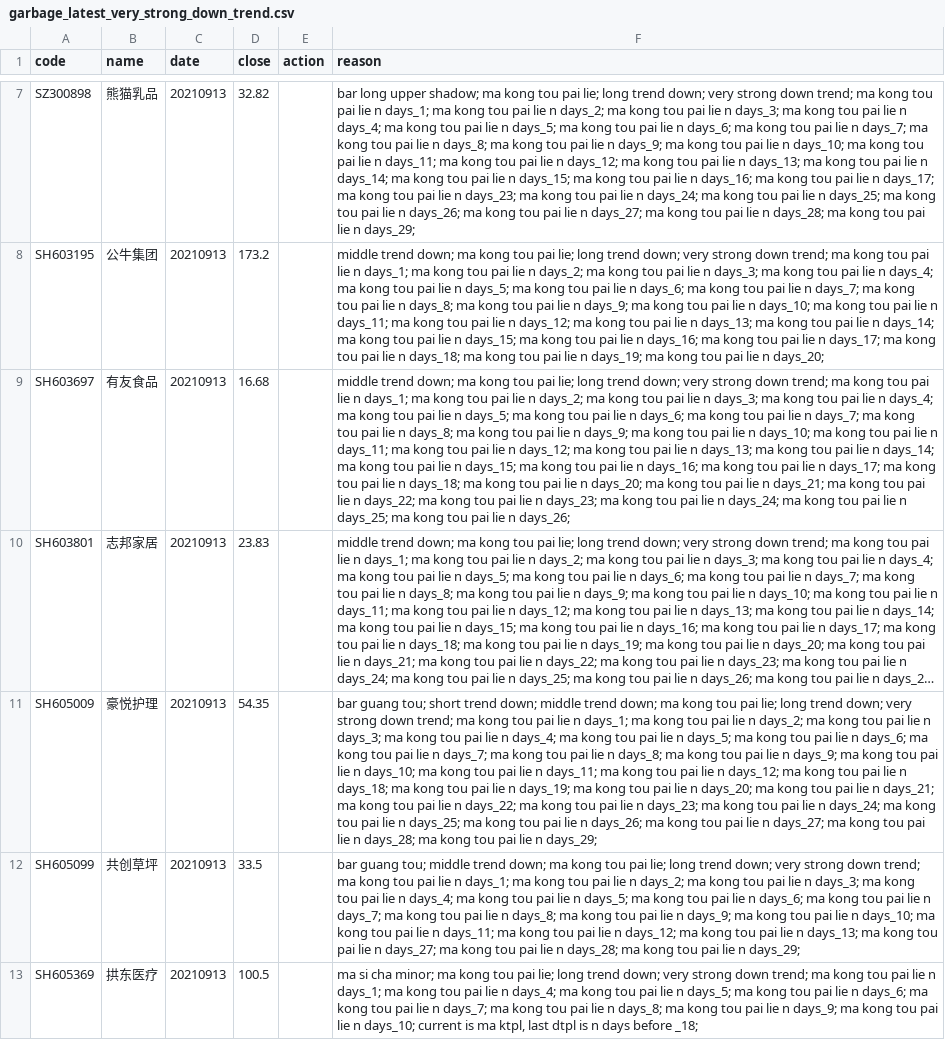
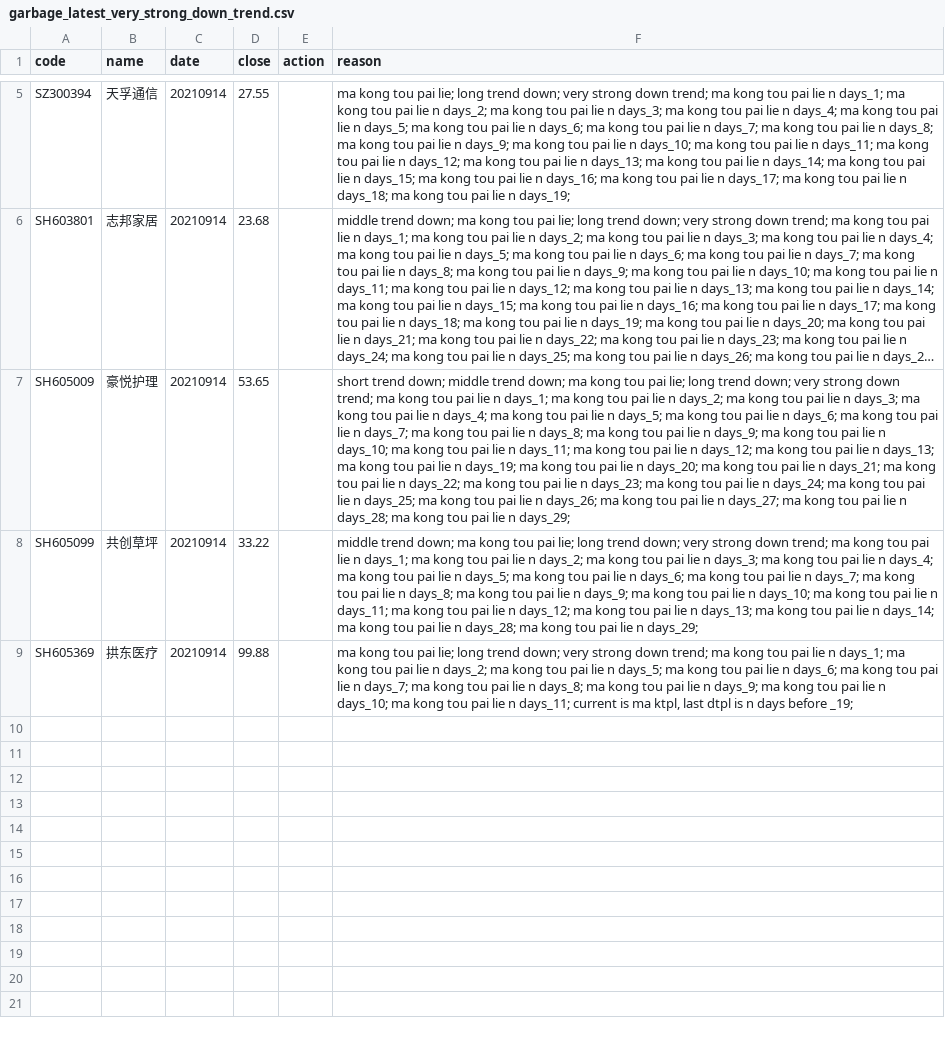
Before and after one commit to li-yong/result, a CSV file: garbage_latest_very_strong_down_trend.csv, drawn as a sheet; only a part is shown, gaps mark what is left out; long unchanged cells end in …; removed rows and columns are numbered as before the commit, all else as after; the diff covers the shown part only; the diff names each change by its address in the sheet, - before the commit and + after, or states it on an @@ line.

```diff
--- a/garbage_latest_very_strong_down_trend.csv
+++ b/garbage_latest_very_strong_down_trend.csv
-row 7: SZ300898 | 熊猫乳品 | 20210913 | 32.82 |  | bar long upper shadow; ma kong tou pai lie; long trend down; very strong down trend; ma kong tou pai lie n days_1; ma kong tou pai lie n days_2; ma kong tou pai lie n days_3; ma kong tou pai lie n days_4; ma kong tou pai lie n days_5; ma kong tou pai lie n days_6; ma kong tou pai lie n days_7; ma kong tou pai lie n days_8; ma kong tou pai lie n days_9; ma kong tou pai lie n days_10; ma kong tou pai lie n days_11; ma kong tou pai lie n days_12; ma kong tou pai lie n days_13; ma kong tou pai lie n days_14; ma kong tou pai lie n days_15; ma kong tou pai lie n days_16; ma kong tou pai lie n days_17; ma kong tou pai lie n days_23; ma kong tou pai lie n days_24; ma kong tou pai lie n days_25; ma kong tou pai lie n days_26; ma kong tou pai lie n days_27; ma kong tou pai lie n days_28; ma kong tou pai lie n days_29;
-row 8: SH603195 | 公牛集团 | 20210913 | 173.2 |  | middle trend down; ma kong tou pai lie; long trend down; very strong down trend; ma kong tou pai lie n days_1; ma kong tou pai lie n days_2; ma kong tou pai lie n days_3; ma kong tou pai lie n days_4; ma kong tou pai lie n days_5; ma kong tou pai lie n days_6; ma kong tou pai lie n days_7; ma kong tou pai lie n days_8; ma kong tou pai lie n days_9; ma kong tou pai lie n days_10; ma kong tou pai lie n days_11; ma kong tou pai lie n days_12; ma kong tou pai lie n days_13; ma kong tou pai lie n days_14; ma kong tou pai lie n days_15; ma kong tou pai lie n days_16; ma kong tou pai lie n days_17; ma kong tou pai lie n days_18; ma kong tou pai lie n days_19; ma kong tou pai lie n days_20;
-row 9: SH603697 | 有友食品 | 20210913 | 16.68 |  | middle trend down; ma kong tou pai lie; long trend down; very strong down trend; ma kong tou pai lie n days_1; ma kong tou pai lie n days_2; ma kong tou pai lie n days_3; ma kong tou pai lie n days_4; ma kong tou pai lie n days_5; ma kong tou pai lie n days_6; ma kong tou pai lie n days_7; ma kong tou pai lie n days_8; ma kong tou pai lie n days_9; ma kong tou pai lie n days_10; ma kong tou pai lie n days_11; ma kong tou pai lie n days_12; ma kong tou pai lie n days_13; ma kong tou pai lie n days_14; ma kong tou pai lie n days_15; ma kong tou pai lie n days_16; ma kong tou pai lie n days_17; ma kong tou pai lie n days_18; ma kong tou pai lie n days_20; ma kong tou pai lie n days_21; ma kong tou pai lie n days_22; ma kong tou pai lie n days_23; ma kong tou pai lie n days_24; ma kong tou pai lie n days_25; ma kong tou pai lie n days_26;
+row 5: SZ300394 | 天孚通信 | 20210914 | 27.55 |  | ma kong tou pai lie; long trend down; very strong down trend; ma kong tou pai lie n days_1; ma kong tou pai lie n days_2; ma kong tou pai lie n days_3; ma kong tou pai lie n days_4; ma kong tou pai lie n days_5; ma kong tou pai lie n days_6; ma kong tou pai lie n days_7; ma kong tou pai lie n days_8; ma kong tou pai lie n days_9; ma kong tou pai lie n days_10; ma kong tou pai lie n days_11; ma kong tou pai lie n days_12; ma kong tou pai lie n days_13; ma kong tou pai lie n days_14; ma kong tou pai lie n days_15; ma kong tou pai lie n days_16; ma kong tou pai lie n days_17; ma kong tou pai lie n days_18; ma kong tou pai lie n days_19;
-C6:C9 (date): 20210913
+C6:C9 (date): 20210914
-D6 (close): 23.83
+D6 (close): 23.68
-D7 (close): 54.35
+D7 (close): 53.65
-F7 (reason): bar guang tou; short trend down; middle trend down; ma kong tou pai lie; long trend down; very strong down trend; ma kong tou pai lie n days_1; ma kong tou pai lie n days_2; ma kong tou pai lie n days_3; ma kong tou pai lie n days_4; ma kong tou pai lie n days_5; ma kong tou pai lie n days_6; ma kong tou pai lie n days_7; ma kong tou pai lie n days_8; ma kong tou pai lie n days_9; ma kong tou pai lie n days_10; ma kong tou pai lie n days_11; ma kong tou pai lie n days_12; ma kong tou pai lie n days_18; ma kong…
+F7 (reason): short trend down; middle trend down; ma kong tou pai lie; long trend down; very strong down trend; ma kong tou pai lie n days_1; ma kong tou pai lie n days_2; ma kong tou pai lie n days_3; ma kong tou pai lie n days_4; ma kong tou pai lie n days_5; ma kong tou pai lie n days_6; ma kong tou pai lie n days_7; ma kong tou pai lie n days_8; ma kong tou pai lie n days_9; ma kong tou pai lie n days_10; ma kong tou pai lie n days_11; ma kong tou pai lie n days_12; ma kong tou pai lie n days_13; ma kong…
-D8 (close): 33.5
+D8 (close): 33.22
-F8 (reason): bar guang tou; middle trend down; ma kong tou pai lie; long trend down; very strong down trend; ma kong tou pai lie n days_1; ma kong tou pai lie n days_2; ma kong tou pai lie n days_3; ma kong tou pai lie n days_4; ma kong tou pai lie n days_5; ma kong tou pai lie n days_6; ma kong tou pai lie n days_7; ma kong tou pai lie n days_8; ma kong tou pai lie n days_9; ma kong tou pai lie n days_10; ma kong tou pai lie n days_11; ma kong tou pai lie n days_12; ma kong tou pai lie n days_13; ma kong tou pai lie n days_27; ma kong…
+F8 (reason): middle trend down; ma kong tou pai lie; long trend down; very strong down trend; ma kong tou pai lie n days_1; ma kong tou pai lie n days_2; ma kong tou pai lie n days_3; ma kong tou pai lie n days_4; ma kong tou pai lie n days_5; ma kong tou pai lie n days_6; ma kong tou pai lie n days_7; ma kong tou pai lie n days_8; ma kong tou pai lie n days_9; ma kong tou pai lie n days_10; ma kong tou pai lie n days_11; ma kong tou pai lie n days_12; ma kong tou pai lie n days_13; ma kong tou pai lie n days_14; ma kong…
-D9 (close): 100.5
+D9 (close): 99.88
-F9 (reason): ma si cha minor; ma kong tou pai lie; long trend down; very strong down trend; ma kong tou pai lie n days_1; ma kong tou pai lie n days_4; ma kong tou pai lie n days_5; ma kong tou pai lie n days_6; ma kong tou pai lie n days_7; ma kong tou pai lie n days_8; ma kong tou pai lie n days_9; ma kong tou pai lie n days_10; current is ma ktpl, last dtpl is n days before _18;
+F9 (reason): ma kong tou pai lie; long trend down; very strong down trend; ma kong tou pai lie n days_1; ma kong tou pai lie n days_2; ma kong tou pai lie n days_5; ma kong tou pai lie n days_6; ma kong tou pai lie n days_7; ma kong tou pai lie n days_8; ma kong tou pai lie n days_9; ma kong tou pai lie n days_10; ma kong tou pai lie n days_11; current is ma ktpl, last dtpl is n days before _19;
```
Also changed, not shown: 2 added rows, 4 removed rows and 3 edited cells elsewhere in this file, garbage_latest_ST_stock.csv, garbage_latest_debit_great_than_assets.csv, 6 other files.
